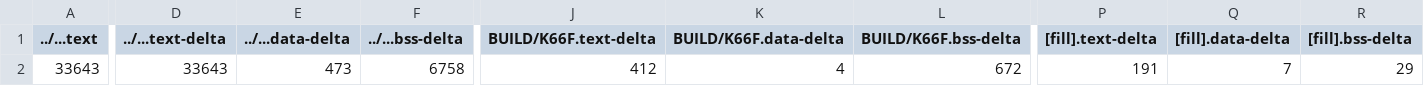
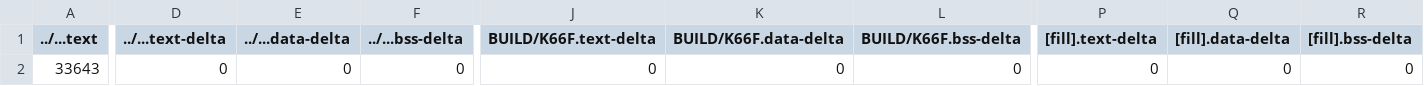
Before and after one commit to bmas-127/mbed03, a CSV file: new3_4/BUILD/K66F/GCC_ARM/new3_4_map.csv, drawn as a sheet; only a part is shown, gaps mark what is left out; the diff covers the shown part only; the diff names each change by its address in the sheet, - before the commit and + after, or states it on an @@ line.

```diff
--- a/new3_4/BUILD/K66F/GCC_ARM/new3_4_map.csv
+++ b/new3_4/BUILD/K66F/GCC_ARM/new3_4_map.csv
-D2 (../...text-delta): 33643
+D2 (../...text-delta): 0
-E2 (../...data-delta): 473
+E2 (../...data-delta): 0
-F2 (../...bss-delta): 6758
+F2 (../...bss-delta): 0
-J2 (BUILD/K66F.text-delta): 412
+J2 (BUILD/K66F.text-delta): 0
-K2 (BUILD/K66F.data-delta): 4
+K2 (BUILD/K66F.data-delta): 0
-L2 (BUILD/K66F.bss-delta): 672
+L2 (BUILD/K66F.bss-delta): 0
-P2 ([fill].text-delta): 191
+P2 ([fill].text-delta): 0
-Q2 ([fill].data-delta): 7
+Q2 ([fill].data-delta): 0
-R2 ([fill].bss-delta): 29
+R2 ([fill].bss-delta): 0
```
Also changed, not shown: 8 edited cells elsewhere in this file, 3_2_LED_PWM/BUILD/K66F/GCC_ARM/3_2_LED_PWM_map.csv, 40 other files.
